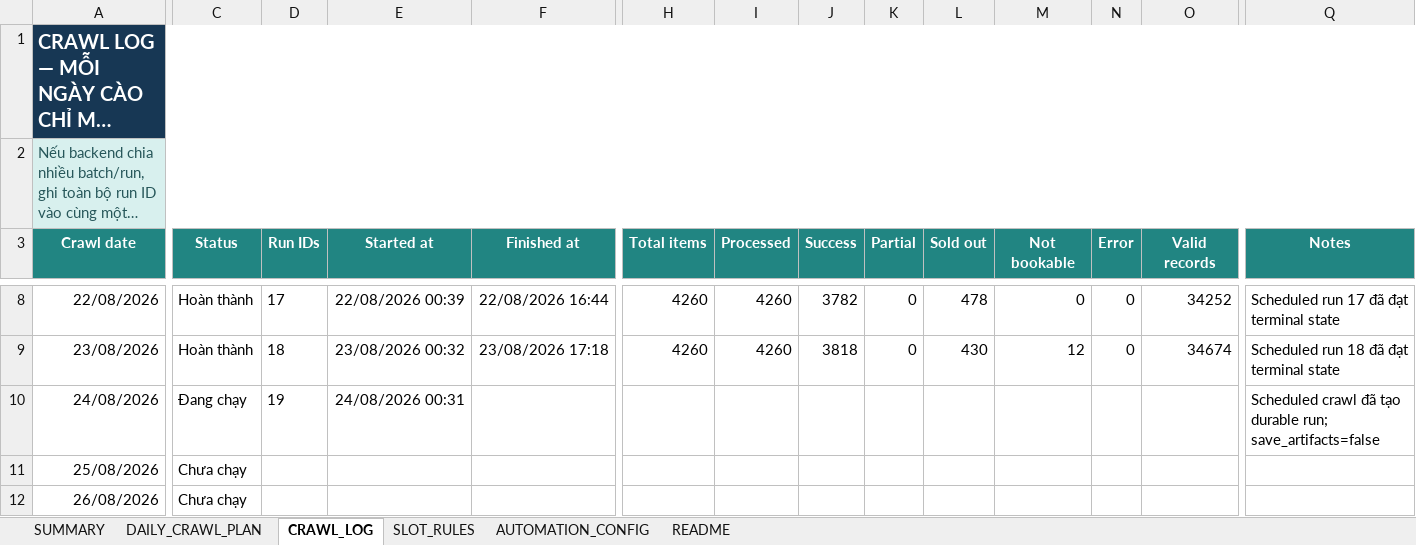
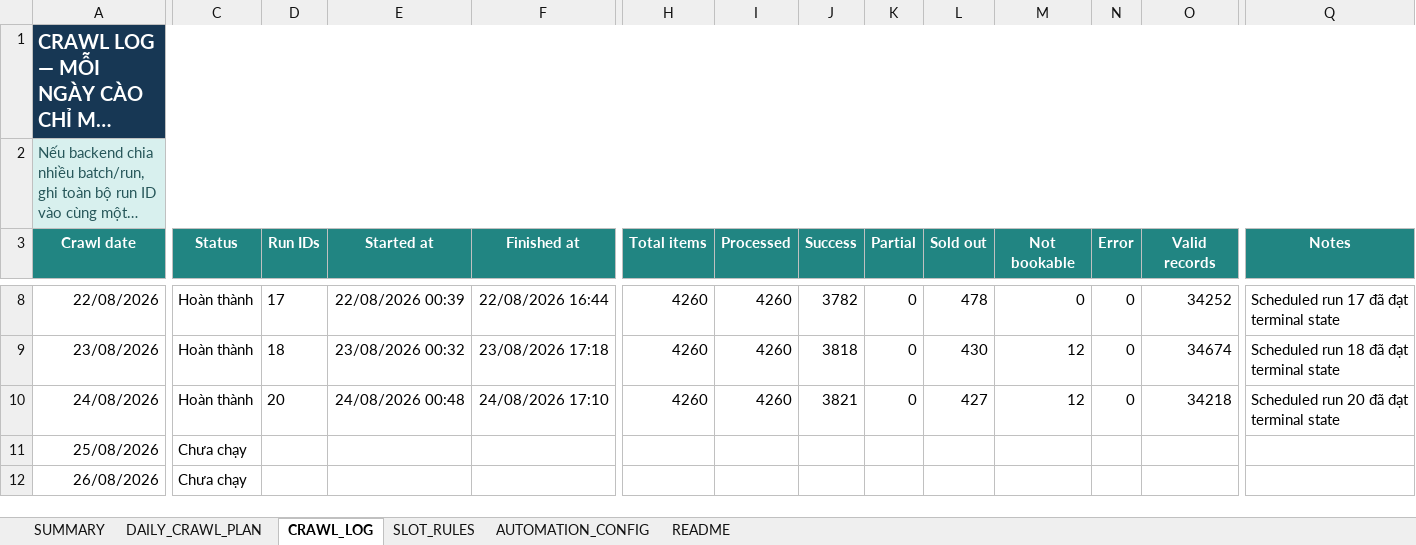
Before and after one commit to Andnm/capstone-master, an Excel workbook: outputs/crawl-data-planner-20260816/crawl_sampling_master.xlsx, sheet CRAWL_LOG, drawn as a sheet; only a part is shown, gaps mark what is left out; long unchanged cells end in …; values as stored, in another font and other column widths than the file's, no borders; conditional formats and table styles not drawn; the diff names each change by its address in the sheet, - before the commit and + after, or states it on an @@ line.

Commit message:
feat: update crawl 24/8

```diff
--- a/outputs/crawl-data-planner-20260816/crawl_sampling_master.xlsx (sheet CRAWL_LOG)
+++ b/outputs/crawl-data-planner-20260816/crawl_sampling_master.xlsx (sheet CRAWL_LOG)
-C10 (Status): Đang chạy
+C10 (Status): Hoàn thành
-D10 (Run IDs): 19
+D10 (Run IDs): 20
-E10 (Started at): 24/08/2026 00:31
+E10 (Started at): 24/08/2026 00:48
-F10 (Finished at): (empty)
+F10 (Finished at): 24/08/2026 17:10
-H10 (Total items): (empty)
+H10 (Total items): 4260
-I10 (Processed): (empty)
+I10 (Processed): 4260
-J10 (Success): (empty)
+J10 (Success): 3821
-K10 (Partial): (empty)
+K10 (Partial): 0
-L10 (Sold out): (empty)
+L10 (Sold out): 427
-M10 (Not bookable): (empty)
+M10 (Not bookable): 12
-N10 (Error): (empty)
+N10 (Error): 0
-O10 (Valid records): (empty)
+O10 (Valid records): 34218
-Q10 (Notes): Scheduled crawl đã tạo durable run; save_artifacts=false
+Q10 (Notes): Scheduled run 20 đã đạt terminal state
```
